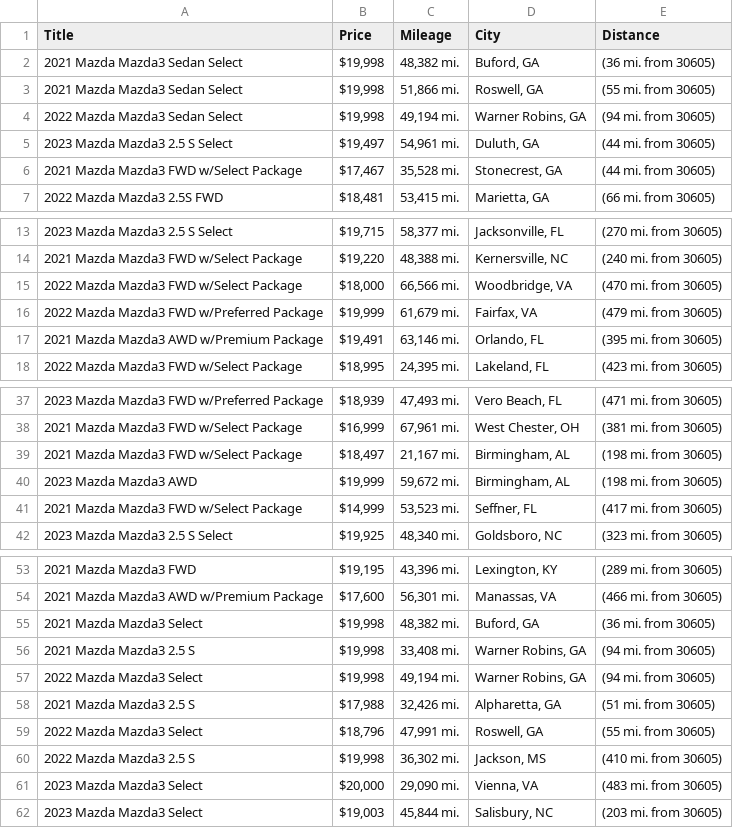
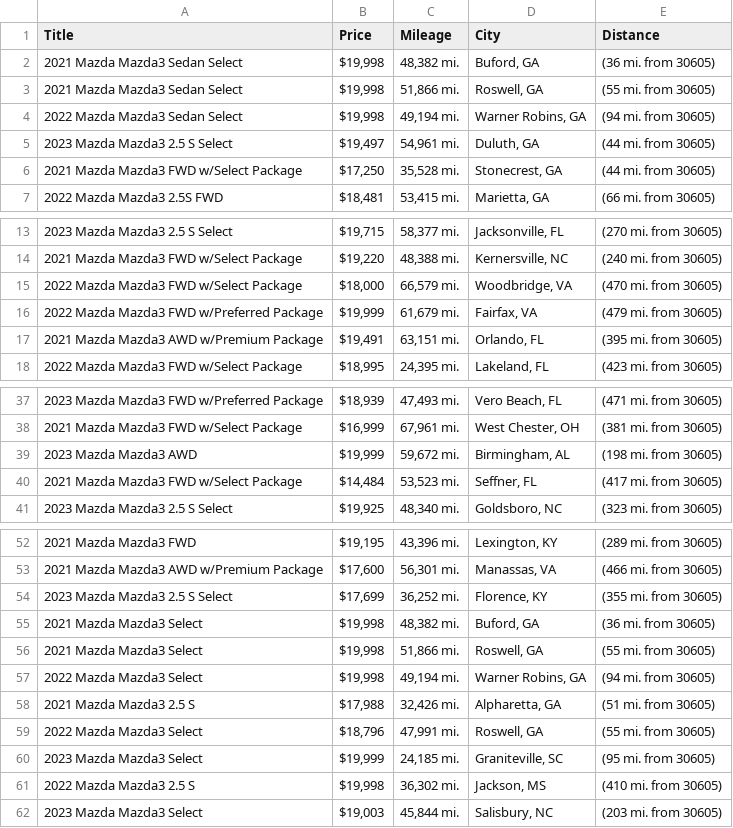
Before and after one commit to jwd0526/go-practice, a CSV file: listings.csv, drawn as a sheet; only a part is shown, gaps mark what is left out; the diff covers the shown part only.

```diff
--- a/listings.csv
+++ b/listings.csv
@@ -5,3 +5,3 @@ Title,Price,Mileage,City,Distance
 2023 Mazda Mazda3 2.5 S Select,"$19,497","54,961 mi.","Duluth, GA",(44 mi. from 30605)
-2021 Mazda Mazda3 FWD w/Select Package,"$17,467","35,528 mi.","Stonecrest, GA",(44 mi. from 30605)
+2021 Mazda Mazda3 FWD w/Select Package,"$17,250","35,528 mi.","Stonecrest, GA",(44 mi. from 30605)
 2022 Mazda Mazda3 2.5S FWD,"$18,481","53,415 mi.","Marietta, GA",(66 mi. from 30605)
@@ -14,5 +14,5 @@ Title,Price,Mileage,City,Distance
 2021 Mazda Mazda3 FWD w/Select Package,"$19,220","48,388 mi.","Kernersville, NC",(240 mi. from 30605)
-2022 Mazda Mazda3 FWD w/Select Package,"$18,000","66,566 mi.","Woodbridge, VA",(470 mi. from 30605)
+2022 Mazda Mazda3 FWD w/Select Package,"$18,000","66,579 mi.","Woodbridge, VA",(470 mi. from 30605)
 2022 Mazda Mazda3 FWD w/Preferred Package,"$19,999","61,679 mi.","Fairfax, VA",(479 mi. from 30605)
-2021 Mazda Mazda3 AWD w/Premium Package,"$19,491","63,146 mi.","Orlando, FL",(395 mi. from 30605)
+2021 Mazda Mazda3 AWD w/Premium Package,"$19,491","63,151 mi.","Orlando, FL",(395 mi. from 30605)
 2022 Mazda Mazda3 FWD w/Select Package,"$18,995","24,395 mi.","Lakeland, FL",(423 mi. from 30605)
@@ -38,5 +38,4 @@ Title,Price,Mileage,City,Distance
 2021 Mazda Mazda3 FWD w/Select Package,"$16,999","67,961 mi.","West Chester, OH",(381 mi. from 30605)
-2021 Mazda Mazda3 FWD w/Select Package,"$18,497","21,167 mi.","Birmingham, AL",(198 mi. from 30605)
 2023 Mazda Mazda3 AWD,"$19,999","59,672 mi.","Birmingham, AL",(198 mi. from 30605)
-2021 Mazda Mazda3 FWD w/Select Package,"$14,999","53,523 mi.","Seffner, FL",(417 mi. from 30605)
+2021 Mazda Mazda3 FWD w/Select Package,"$14,484","53,523 mi.","Seffner, FL",(417 mi. from 30605)
 2023 Mazda Mazda3 2.5 S Select,"$19,925","48,340 mi.","Goldsboro, NC",(323 mi. from 30605)
@@ -54,4 +53,5 @@ Title,Price,Mileage,City,Distance
 2021 Mazda Mazda3 AWD w/Premium Package,"$17,600","56,301 mi.","Manassas, VA",(466 mi. from 30605)
+2023 Mazda Mazda3 2.5 S Select,"$17,699","36,252 mi.","Florence, KY",(355 mi. from 30605)
 2021 Mazda Mazda3 Select,"$19,998","48,382 mi.","Buford, GA",(36 mi. from 30605)
-2021 Mazda Mazda3 2.5 S,"$19,998","33,408 mi.","Warner Robins, GA",(94 mi. from 30605)
+2021 Mazda Mazda3 Select,"$19,998","51,866 mi.","Roswell, GA",(55 mi. from 30605)
 2022 Mazda Mazda3 Select,"$19,998","49,194 mi.","Warner Robins, GA",(94 mi. from 30605)
@@ -59,4 +59,4 @@ Title,Price,Mileage,City,Distance
 2022 Mazda Mazda3 Select,"$18,796","47,991 mi.","Roswell, GA",(55 mi. from 30605)
+2023 Mazda Mazda3 Select,"$19,999","24,185 mi.","Graniteville, SC",(95 mi. from 30605)
 2022 Mazda Mazda3 2.5 S,"$19,998","36,302 mi.","Jackson, MS",(410 mi. from 30605)
-2023 Mazda Mazda3 Select,"$20,000","29,090 mi.","Vienna, VA",(483 mi. from 30605)
 2023 Mazda Mazda3 Select,"$19,003","45,844 mi.","Salisbury, NC",(203 mi. from 30605)
```
Also changed, not shown: 3 edited cells elsewhere in this file, 1 other file.
